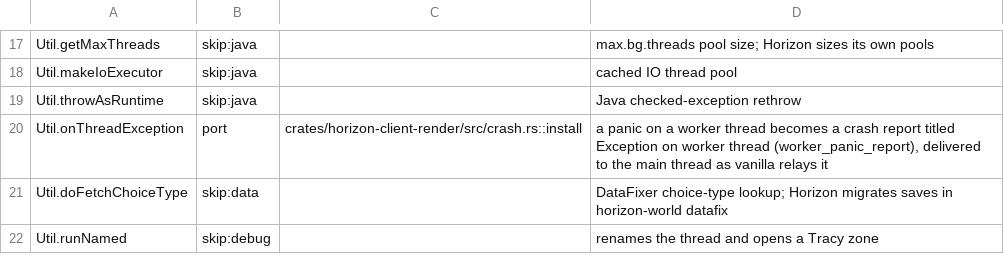
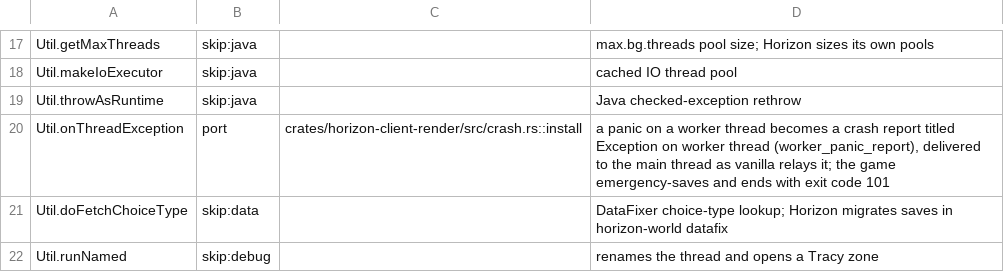
Before and after one commit to MSedgeMC/horizon, a TSV file: tools/port_map/rest-023.tsv, drawn as a sheet; only a part is shown, gaps mark what is left out.

Commit message:
port_map: note the worker panic ends the game

```diff
--- a/tools/port_map/rest-023.tsv
+++ b/tools/port_map/rest-023.tsv
@@ -19,3 +19,3 @@ Util.makeIoExecutor	skip:java		cached IO thread pool
 Util.throwAsRuntime	skip:java		Java checked-exception rethrow
-Util.onThreadException	port	crates/horizon-client-render/src/crash.rs::install	a panic on a worker thread becomes a crash report titled Exception on worker thread (worker_panic_report), delivered to the main thread as vanilla relays it
+Util.onThreadException	port	crates/horizon-client-render/src/crash.rs::install	a panic on a worker thread becomes a crash report titled Exception on worker thread (worker_panic_report), delivered to the main thread as vanilla relays it; the game emergency-saves and ends with exit code 101
 Util.doFetchChoiceType	skip:data		DataFixer choice-type lookup; Horizon migrates saves in horizon-world datafix
```
